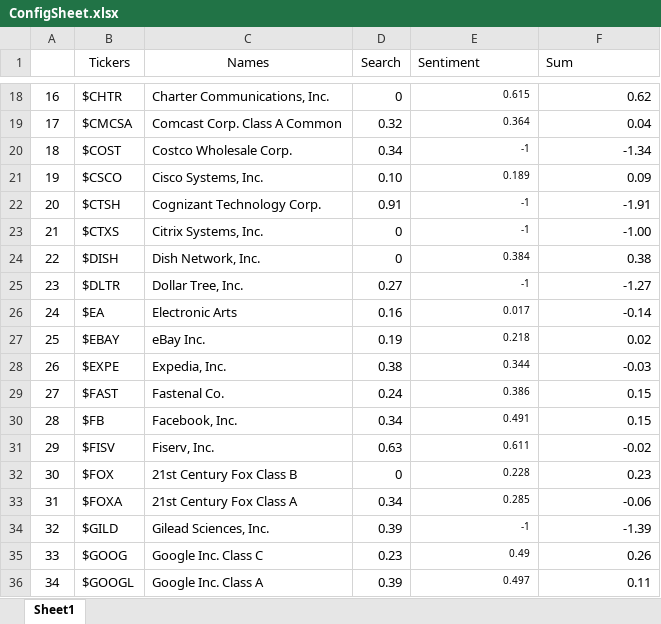
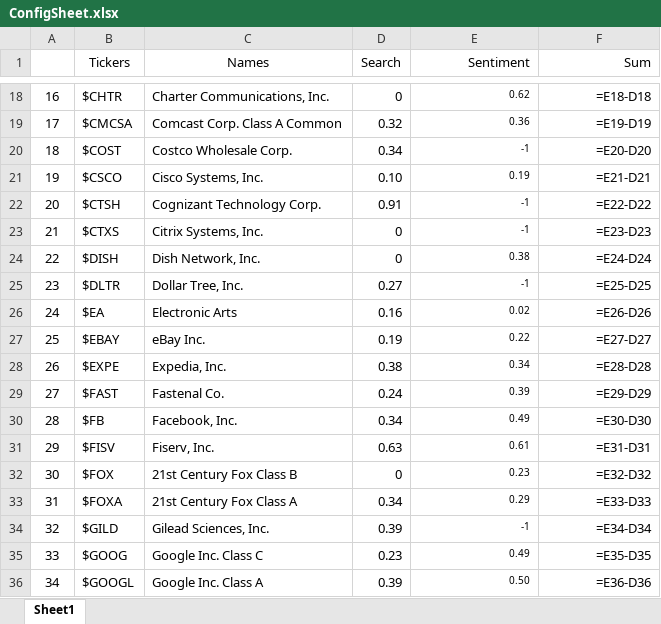
Before and after one commit to probablyalexzhu/B2-Stock-Trader, an Excel workbook: ConfigSheet.xlsx, sheet Sheet1, drawn as a sheet; only a part is shown, gaps mark what is left out; values as stored, in another font and other column widths than the file's, no borders; formulas without a stored value are shown as written; the diff covers the shown part only; the diff names each change by its address in the sheet, - before the commit and + after, or states it on an @@ line.

```diff
--- a/ConfigSheet.xlsx (sheet Sheet1)
+++ b/ConfigSheet.xlsx (sheet Sheet1)
-E1:F1 alignment: left
+E1:F1 alignment: right
-E18 (Sentiment): 0.615
+E18 (Sentiment): 0.62
-F18 (Sum): 0.62
+F18 (Sum): =E18-D18
-E19 (Sentiment): 0.364
+E19 (Sentiment): 0.36
-F19 (Sum): 0.04
+F19 (Sum): =E19-D19
-F20 (Sum): -1.34
+F20 (Sum): =E20-D20
-E21 (Sentiment): 0.189
+E21 (Sentiment): 0.19
-F21 (Sum): 0.09
+F21 (Sum): =E21-D21
-F22 (Sum): -1.91
+F22 (Sum): =E22-D22
-F23 (Sum): -1.00
+F23 (Sum): =E23-D23
-E24 (Sentiment): 0.384
+E24 (Sentiment): 0.38
-F24 (Sum): 0.38
+F24 (Sum): =E24-D24
-F25 (Sum): -1.27
+F25 (Sum): =E25-D25
-E26 (Sentiment): 0.017
+E26 (Sentiment): 0.02
-F26 (Sum): -0.14
+F26 (Sum): =E26-D26
-E27 (Sentiment): 0.218
+E27 (Sentiment): 0.22
-F27 (Sum): 0.02
+F27 (Sum): =E27-D27
-E28 (Sentiment): 0.344
+E28 (Sentiment): 0.34
-F28 (Sum): -0.03
+F28 (Sum): =E28-D28
-E29 (Sentiment): 0.386
+E29 (Sentiment): 0.39
-F29 (Sum): 0.15
+F29 (Sum): =E29-D29
-E30 (Sentiment): 0.491
+E30 (Sentiment): 0.49
-F30 (Sum): 0.15
+F30 (Sum): =E30-D30
-E31 (Sentiment): 0.611
+E31 (Sentiment): 0.61
-F31 (Sum): -0.02
+F31 (Sum): =E31-D31
-E32 (Sentiment): 0.228
+E32 (Sentiment): 0.23
-F32 (Sum): 0.23
+F32 (Sum): =E32-D32
-E33 (Sentiment): 0.285
+E33 (Sentiment): 0.29
-F33 (Sum): -0.06
+F33 (Sum): =E33-D33
-F34 (Sum): -1.39
+F34 (Sum): =E34-D34
-F35 (Sum): 0.26
+F35 (Sum): =E35-D35
-E36 (Sentiment): 0.497
+E36 (Sentiment): 0.50
-F36 (Sum): 0.11
+F36 (Sum): =E36-D36
```
Also changed, not shown: 112 edited cells elsewhere in this sheet.
